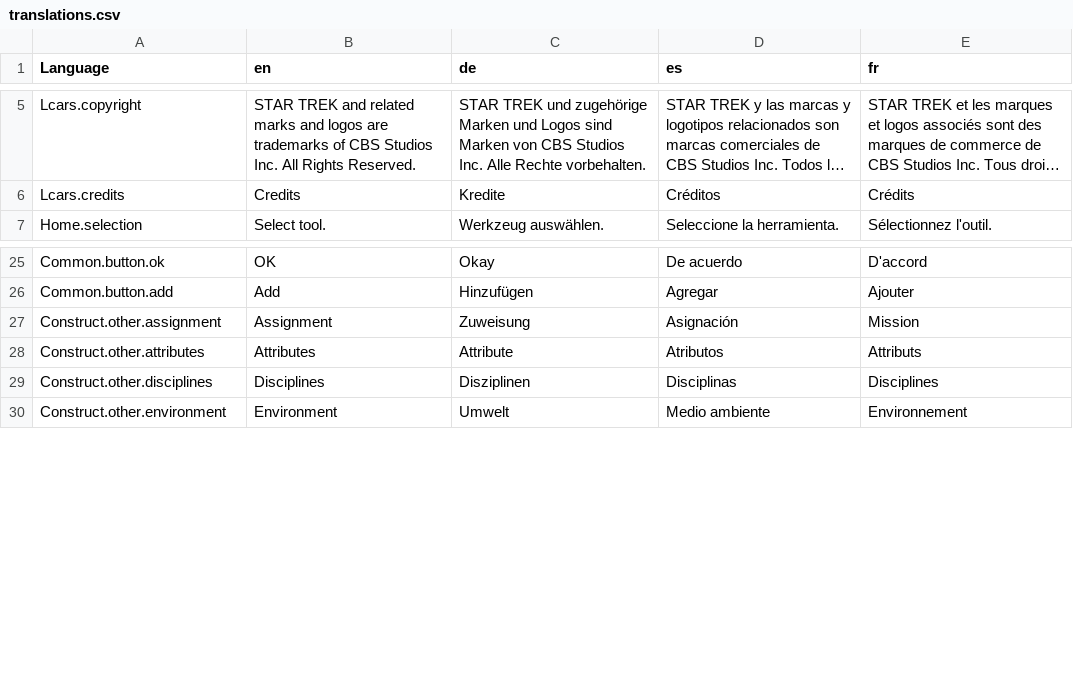
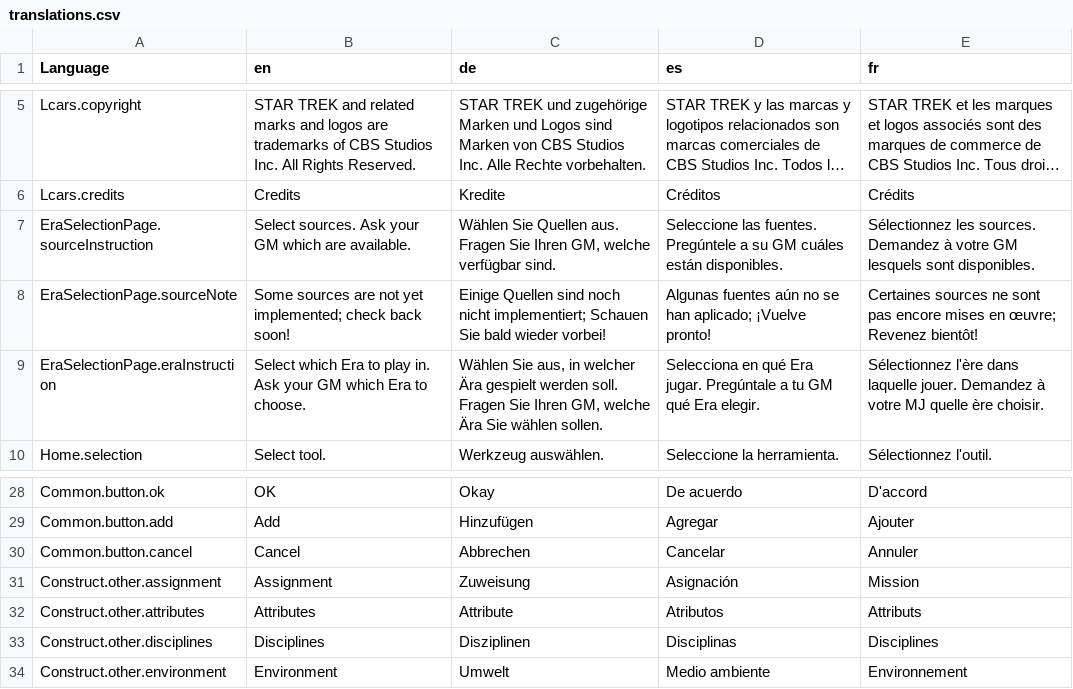
Before and after one commit to bcholmes/StarTrek2d20, a CSV file: translation/translations.csv, drawn as a sheet; only a part is shown, gaps mark what is left out; long unchanged cells end in …; the diff names each change by its address in the sheet, - before the commit and + after, or states it on an @@ line.

Commit message:
more translations; minor improvements to the translator converter

```diff
--- a/translation/translations.csv
+++ b/translation/translations.csv
+row 7: EraSelectionPage.sourceInstruction | Select sources. Ask your GM which are available. | Wählen Sie Quellen aus. Fragen Sie Ihren GM, welche verfügbar sind. | Seleccione las fuentes. Pregúntele a su GM cuáles están disponibles. | Sélectionnez les sources. Demandez à votre GM lesquels sont disponibles.
+row 8: EraSelectionPage.sourceNote | Some sources are not yet implemented; check back soon! | Einige Quellen sind noch nicht implementiert; Schauen Sie bald wieder vorbei! | Algunas fuentes aún no se han aplicado; ¡Vuelve pronto! | Certaines sources ne sont pas encore mises en œuvre; Revenez bientôt!
+row 9: EraSelectionPage.eraInstruction | Select which Era to play in. Ask your GM which Era to choose. | Wählen Sie aus, in welcher Ära gespielt werden soll. Fragen Sie Ihren GM, welche Ära Sie wählen sollen. | Selecciona en qué Era jugar. Pregúntale a tu GM qué Era elegir. | Sélectionnez l'ère dans laquelle jouer. Demandez à votre MJ quelle ère choisir.
+row 30: Common.button.cancel | Cancel | Abbrechen | Cancelar | Annuler
```
Also changed, not shown: 16 other files.
